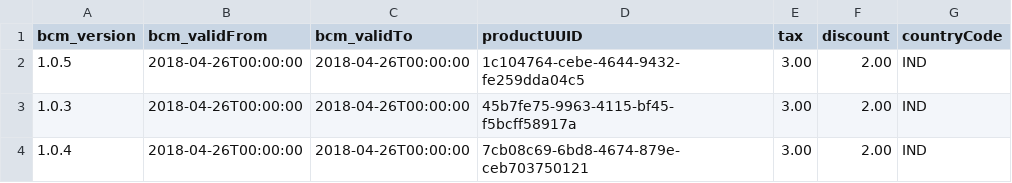
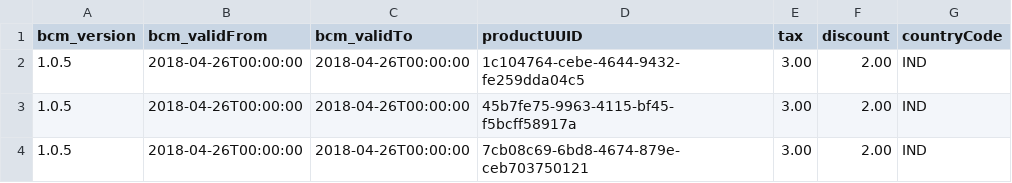
Before and after one commit to shital1223/sampleApp1, a CSV file: SalesOrderPricing.csv, drawn as a sheet.

Commit message:
Update SalesOrderPricing.csv

```diff
--- a/SalesOrderPricing.csv
+++ b/SalesOrderPricing.csv
@@ -2,3 +2,3 @@ bcm_version,bcm_validFrom,bcm_validTo,productUUID,tax,discount,countryCode
 1.0.5,2018-04-26T00:00:00,2018-04-26T00:00:00,1c104764-cebe-4644-9432-fe259dda04c5,3.00,2.00,IND
-1.0.3,2018-04-26T00:00:00,2018-04-26T00:00:00,45b7fe75-9963-4115-bf45-f5bcff58917a,3.00,2.00,IND
-1.0.4,2018-04-26T00:00:00,2018-04-26T00:00:00,7cb08c69-6bd8-4674-879e-ceb703750121,3.00,2.00,IND
+1.0.5,2018-04-26T00:00:00,2018-04-26T00:00:00,45b7fe75-9963-4115-bf45-f5bcff58917a,3.00,2.00,IND
+1.0.5,2018-04-26T00:00:00,2018-04-26T00:00:00,7cb08c69-6bd8-4674-879e-ceb703750121,3.00,2.00,IND
```
